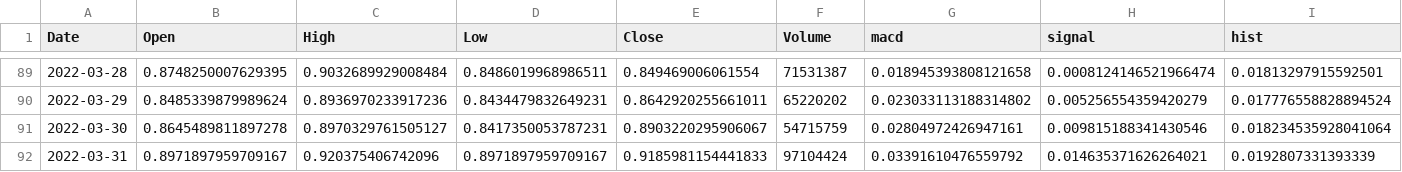
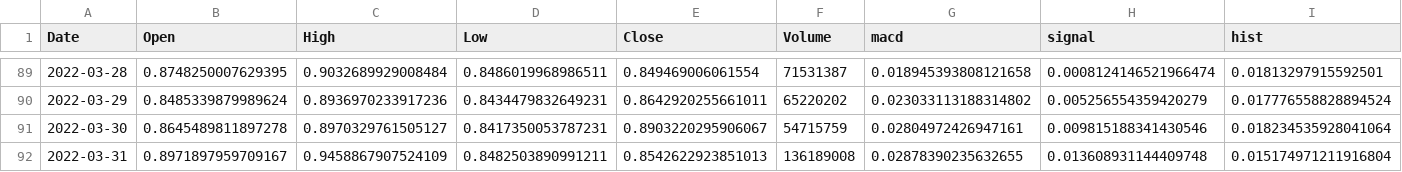
Before and after one commit to Iidkhebb/MACD, a CSV file: output_csv/MIOTA-USD.csv, drawn as a sheet; only a part is shown, gaps mark what is left out; the diff names each change by its address in the sheet, - before the commit and + after, or states it on an @@ line.

```diff
--- a/output_csv/MIOTA-USD.csv
+++ b/output_csv/MIOTA-USD.csv
-C92 (High): 0.920375406742096
+C92 (High): 0.9458867907524109
-D92 (Low): 0.8971897959709167
+D92 (Low): 0.8482503890991211
-E92 (Close): 0.9185981154441833
+E92 (Close): 0.8542622923851013
-F92 (Volume): 97104424
+F92 (Volume): 136189008
-G92 (macd): 0.03391610476559792
+G92 (macd): 0.02878390235632655
-H92 (signal): 0.014635371626264021
+H92 (signal): 0.013608931144409748
-I92 (hist): 0.0192807331393339
+I92 (hist): 0.015174971211916804
```
Also changed, not shown: output_csv/AAVE-USD.csv, output_csv/DOGE-USD.csv, 27 other files.
